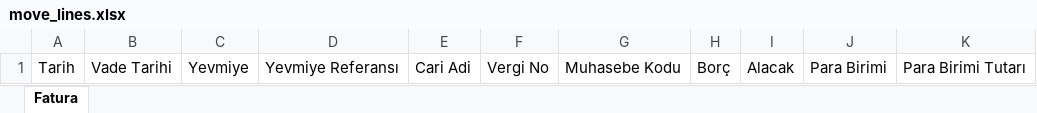
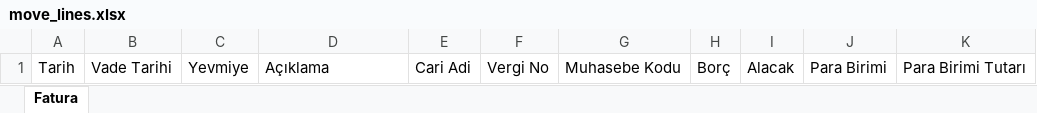
Before and after one commit to aaltinisik/customaddons, an Excel workbook: altinkaya_excel_export/export_account_move_line_xlsx/move_lines.xlsx, sheet Fatura, drawn as a sheet; values as stored, in another font and other column widths than the file's, no borders; the diff names each change by its address in the sheet, - before the commit and + after, or states it on an @@ line.

Commit message:
[12.0][FIX] move ref on excel

```diff
--- a/altinkaya_excel_export/export_account_move_line_xlsx/move_lines.xlsx (sheet Fatura)
+++ b/altinkaya_excel_export/export_account_move_line_xlsx/move_lines.xlsx (sheet Fatura)
-D1: Yevmiye Referansı
+D1: Açıklama
```
Also changed, not shown: 1 other file.
